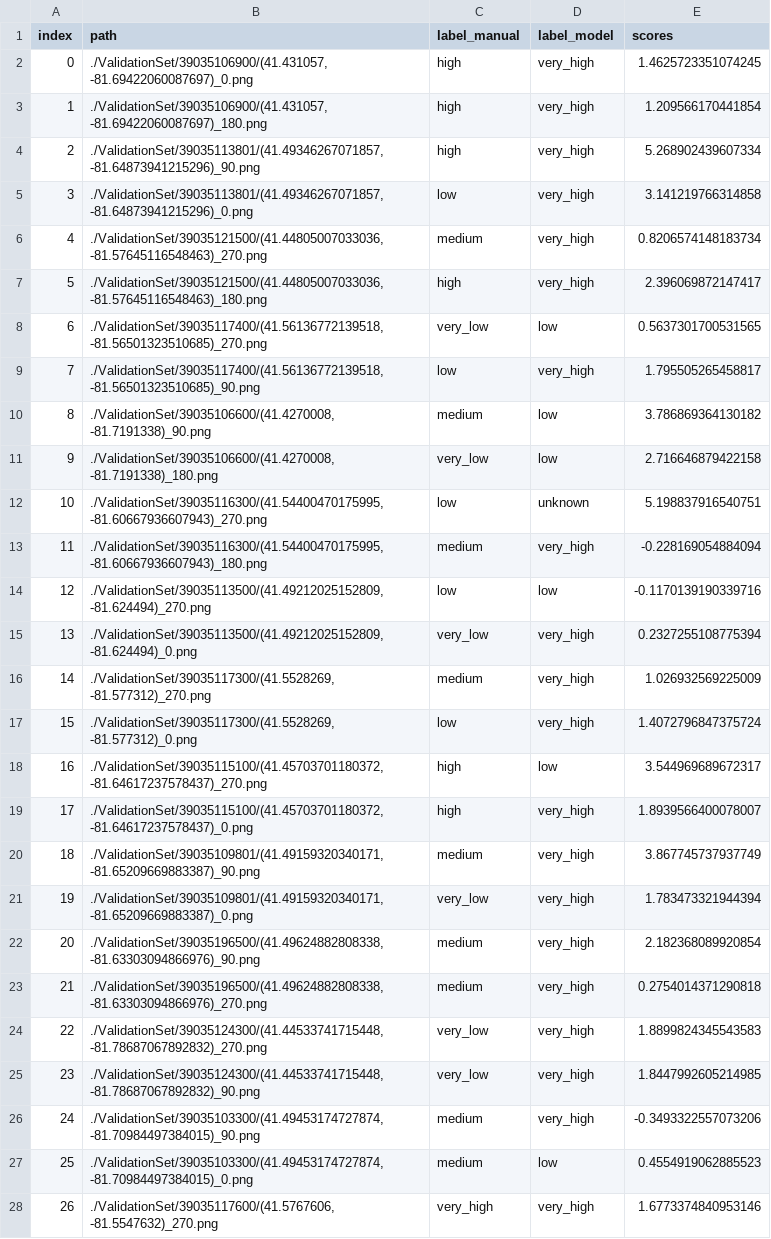
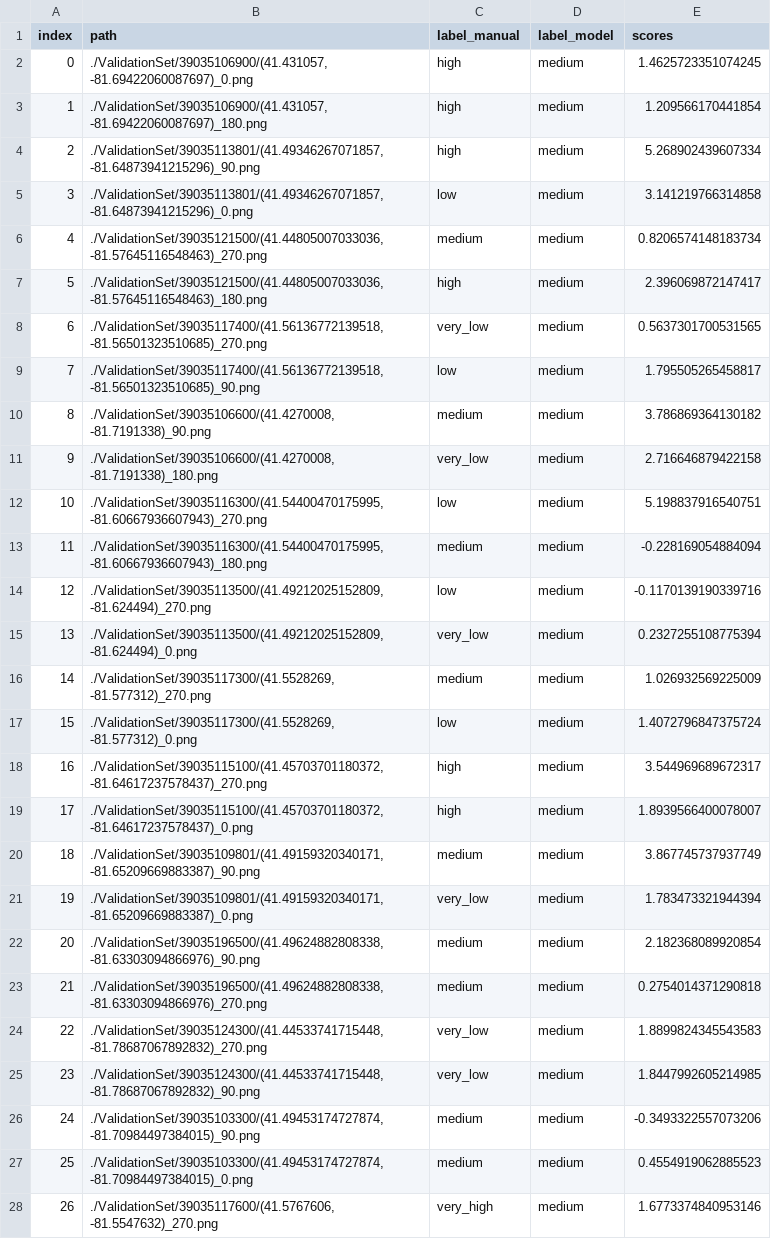
Before and after one commit to SuperMeerkat345/walkability-project, a CSV file: full_validation.csv, drawn as a sheet; only a part is shown; the diff covers the shown part only; the diff names each change by its address in the sheet, - before the commit and + after, or states it on an @@ line.

```diff
--- a/full_validation.csv
+++ b/full_validation.csv
-D2:D7 (label_model): very_high
+D2:D7 (label_model): medium
-D8 (label_model): low
+D8 (label_model): medium
-D9 (label_model): very_high
+D9 (label_model): medium
-D10:D11 (label_model): low
+D10:D11 (label_model): medium
-D12 (label_model): unknown
+D12 (label_model): medium
-D13 (label_model): very_high
+D13 (label_model): medium
-D14 (label_model): low
+D14 (label_model): medium
-D15:D17 (label_model): very_high
+D15:D17 (label_model): medium
-D18 (label_model): low
+D18 (label_model): medium
-D19:D26 (label_model): very_high
+D19:D26 (label_model): medium
-D27 (label_model): low
+D27 (label_model): medium
-D28 (label_model): very_high
+D28 (label_model): medium
```
Also changed, not shown: 76 edited cells elsewhere in this file, 5 other files.
